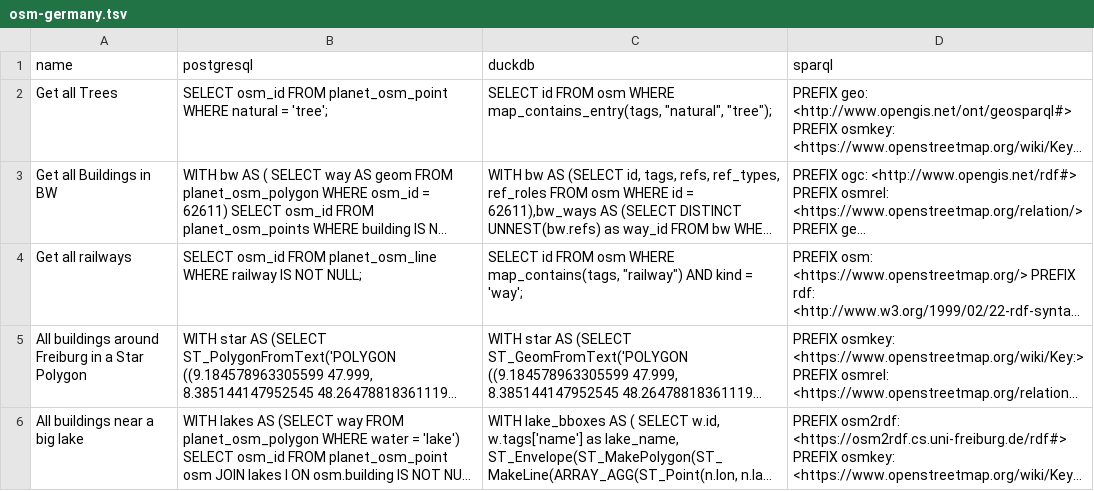
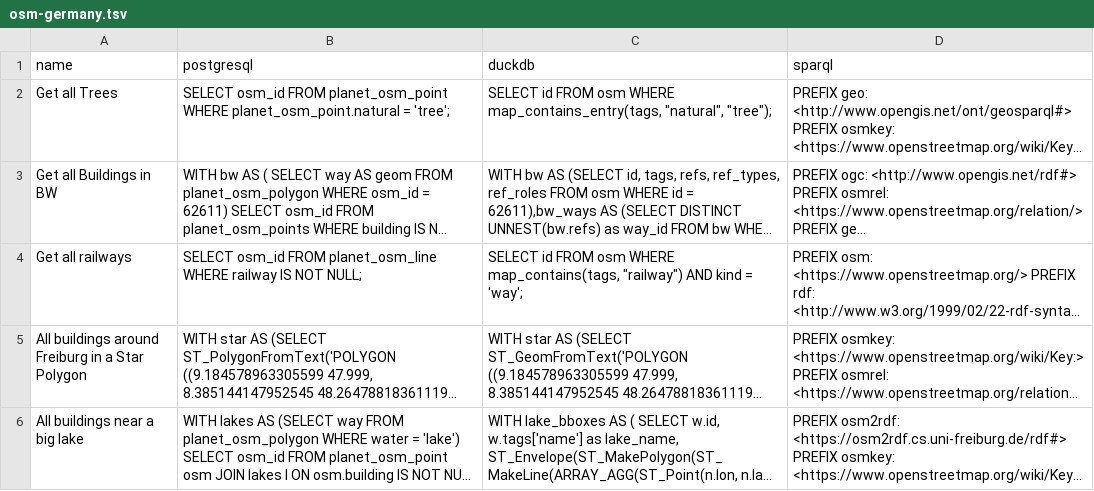
Before and after one commit to Penguinner/bachelor_thesis, a TSV file: src/data/osm-germany.tsv, drawn as a sheet; long unchanged cells end in …; the diff names each change by its address in the sheet, - before the commit and + after, or states it on an @@ line.

Commit message:
Fixed SQL Query

```diff
--- a/src/data/osm-germany.tsv
+++ b/src/data/osm-germany.tsv
-B2 (postgresql): …planet_osm_point WHERE natural = 'tree';
+B2 (postgresql): …planet_osm_point WHERE planet_osm_point.natural = 'tree';
```
